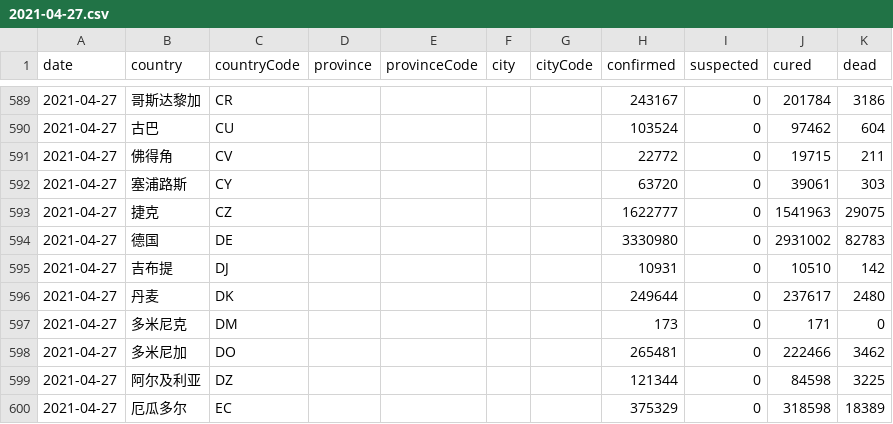
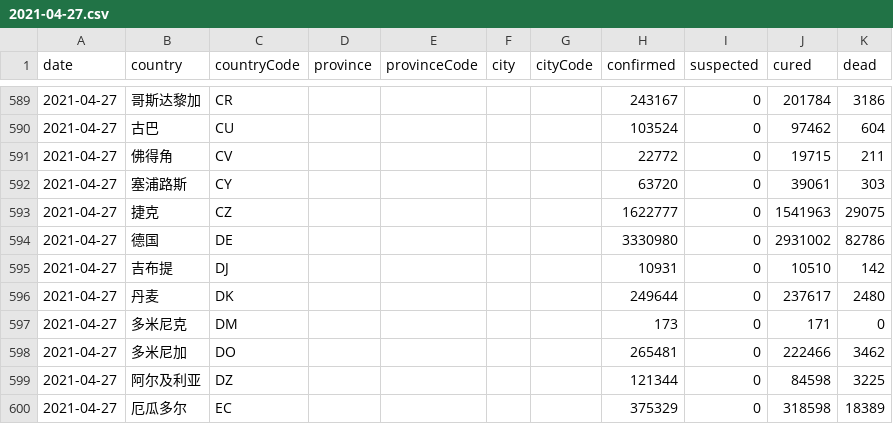
Before and after one commit to herman6888/Wuhan-2019-nCoV, a CSV file: Data/2021-04-27.csv, drawn as a sheet; only a part is shown, gaps mark what is left out.

```diff
--- a/Data/2021-04-27.csv
+++ b/Data/2021-04-27.csv
@@ -593,3 +593,3 @@ date,country,countryCode,province,provinceCode,city,cityCode,confirmed,suspected
 2021-04-27,捷克,CZ,,,,,1622777,0,1541963,29075
-2021-04-27,德国,DE,,,,,3330980,0,2931002,82783
+2021-04-27,德国,DE,,,,,3330980,0,2931002,82786
 2021-04-27,吉布提,DJ,,,,,10931,0,10510,142
```
Also changed, not shown: 2 other files.
